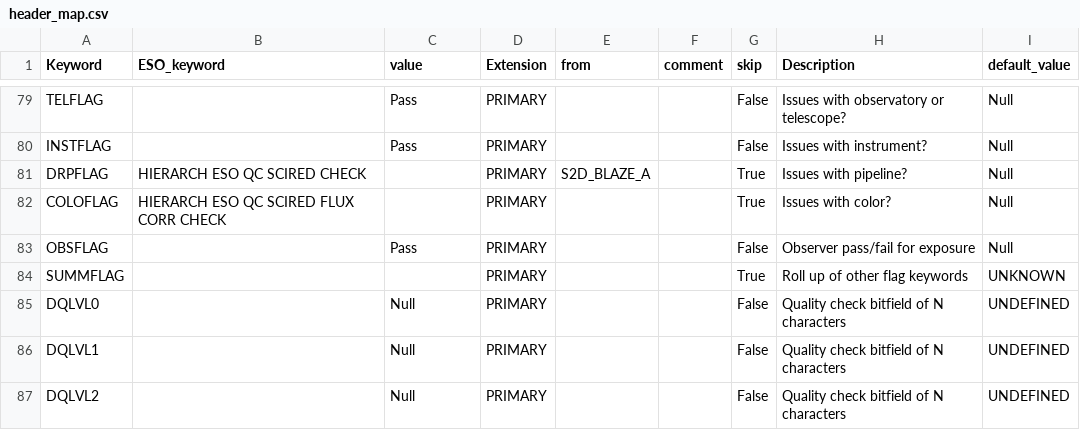
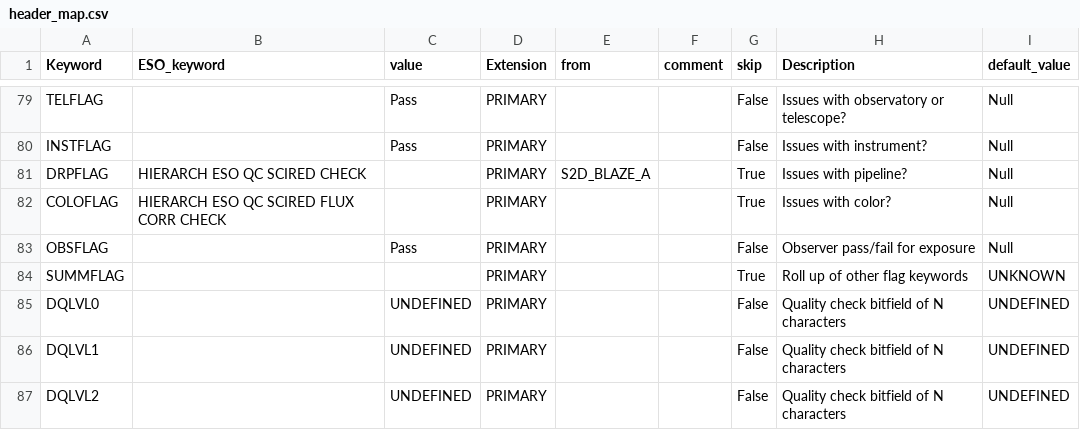
Before and after one commit to EPRV-RCN/RVData, a CSV file: rvdata/instruments/nirps/config/header_map.csv, drawn as a sheet; only a part is shown, gaps mark what is left out.

```diff
--- a/rvdata/instruments/nirps/config/header_map.csv
+++ b/rvdata/instruments/nirps/config/header_map.csv
@@ -84,4 +84,4 @@ OBSFLAG,,Pass,PRIMARY,,,False,Observer pass/fail for exposure,Null
 SUMMFLAG,,,PRIMARY,,,True,Roll up of other flag keywords,UNKNOWN
-DQLVL0,,Null,PRIMARY,,,False,Quality check bitfield of N characters,UNDEFINED
-DQLVL1,,Null,PRIMARY,,,False,Quality check bitfield of N characters,UNDEFINED
-DQLVL2,,Null,PRIMARY,,,False,Quality check bitfield of N characters,UNDEFINED
+DQLVL0,,UNDEFINED,PRIMARY,,,False,Quality check bitfield of N characters,UNDEFINED
+DQLVL1,,UNDEFINED,PRIMARY,,,False,Quality check bitfield of N characters,UNDEFINED
+DQLVL2,,UNDEFINED,PRIMARY,,,False,Quality check bitfield of N characters,UNDEFINED
```
Also changed, not shown: 1 other file.
